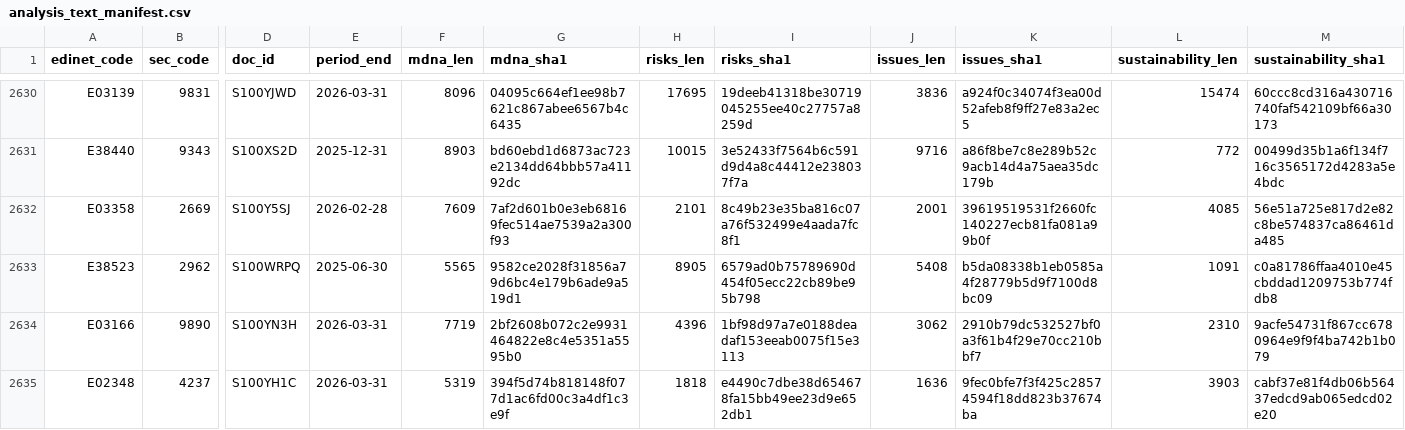
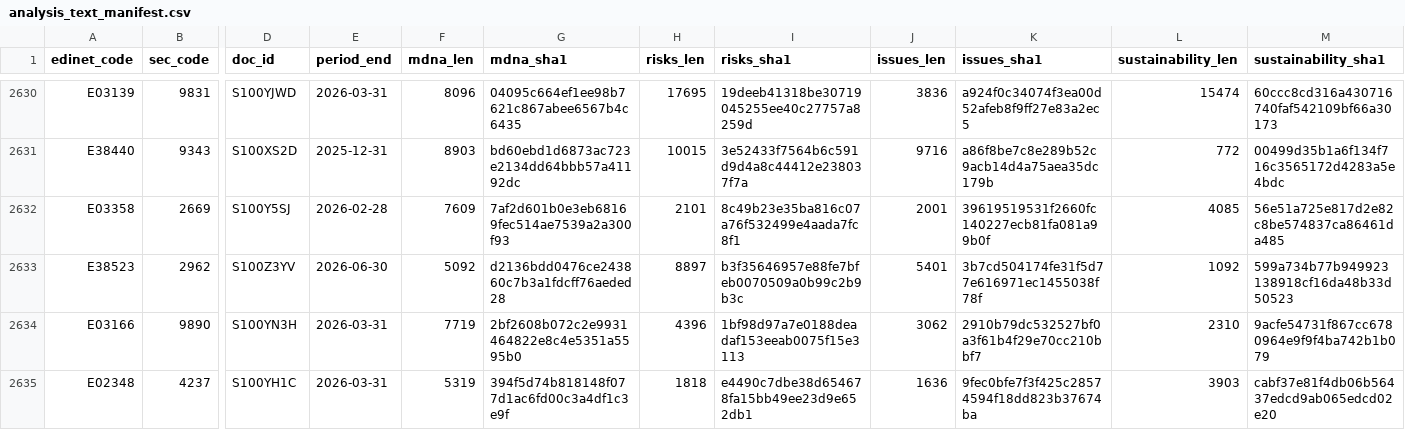
Before and after one commit to varmil/nenshu, a CSV file: pipeline/data/analysis_text_manifest.csv, drawn as a sheet; only a part is shown, gaps mark what is left out; the diff names each change by its address in the sheet, - before the commit and + after, or states it on an @@ line.

```diff
--- a/pipeline/data/analysis_text_manifest.csv
+++ b/pipeline/data/analysis_text_manifest.csv
-D2633 (doc_id): S100WRPQ
+D2633 (doc_id): S100Z3YV
-E2633 (period_end): 2025-06-30
+E2633 (period_end): 2026-06-30
-F2633 (mdna_len): 5565
+F2633 (mdna_len): 5092
-G2633 (mdna_sha1): 9582ce2028f31856a79d6bc4e179b6ade9a519d1
+G2633 (mdna_sha1): d2136bdd0476ce243860c7b3a1fdcff76aeded28
-H2633 (risks_len): 8905
+H2633 (risks_len): 8897
-I2633 (risks_sha1): 6579ad0b75789690d454f05ecc22cb89be95b798
+I2633 (risks_sha1): b3f35646957e88fe7bfeb0070509a0b99c2b9b3c
-J2633 (issues_len): 5408
+J2633 (issues_len): 5401
-K2633 (issues_sha1): b5da08338b1eb0585a4f28779b5d9f7100d8bc09
+K2633 (issues_sha1): 3b7cd504174fe31f5d77e616971ec1455038f78f
-L2633 (sustainability_len): 1091
+L2633 (sustainability_len): 1092
-M2633 (sustainability_sha1): c0a81786ffaa4010e45cbddad1209753b774fdb8
+M2633 (sustainability_sha1): 599a734b77b949923138918cf16da48b33d50523
```
Also changed, not shown: 1 other file.
